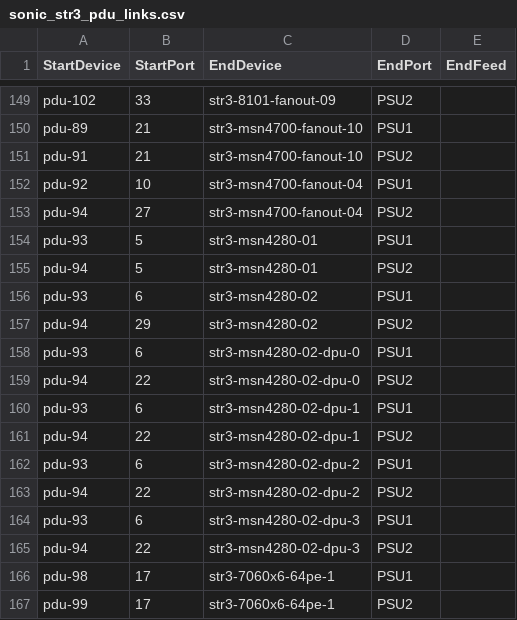
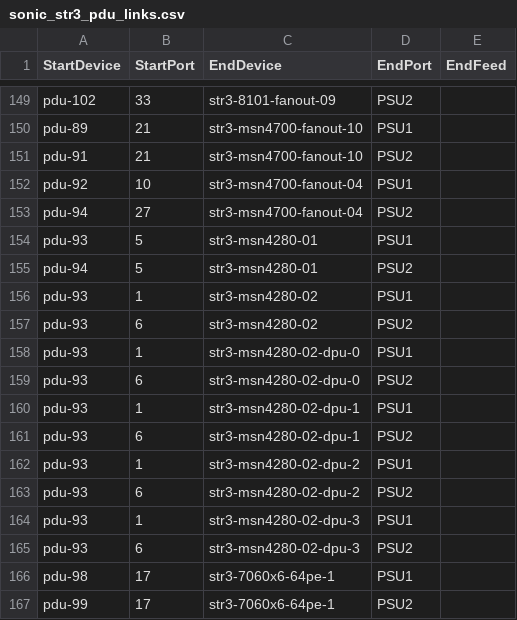
Before and after one commit to LinJin23/sonic-mgmt, a CSV file: ansible/files/sonic_str3_pdu_links.csv, drawn as a sheet; only a part is shown, gaps mark what is left out.

Commit message:
Merged PR 23586: Fix pdu info for str3-msn4280-02
### ⚠️ Code Placement Check

> **Reminder:** The internal repo (`sonic-mgmt-int`) should only contain Microsoft-internal code
> (testbed configs, lab info, MSFT-sensitive tests/features).
> General test code, framework improvements, and bug fixes belong in the
> **public repo**: https://github.com/sonic-net/sonic-mgmt

**Please select one:**
- [ ] This PR contains **internal-only** code that cannot go to the public repo
- [ ] Reason it must be internal: <!-- explain briefly -->

### What is the motivation for this PR?

### How did you do it?

### How did you verify/test it?

```diff
--- a/ansible/files/sonic_str3_pdu_links.csv
+++ b/ansible/files/sonic_str3_pdu_links.csv
@@ -155,12 +155,12 @@ pdu-93,5,str3-msn4280-01,PSU1,
 pdu-94,5,str3-msn4280-01,PSU2,
-pdu-93,6,str3-msn4280-02,PSU1,
-pdu-94,29,str3-msn4280-02,PSU2,
-pdu-93,6,str3-msn4280-02-dpu-0,PSU1,
-pdu-94,22,str3-msn4280-02-dpu-0,PSU2,
-pdu-93,6,str3-msn4280-02-dpu-1,PSU1,
-pdu-94,22,str3-msn4280-02-dpu-1,PSU2,
-pdu-93,6,str3-msn4280-02-dpu-2,PSU1,
-pdu-94,22,str3-msn4280-02-dpu-2,PSU2,
-pdu-93,6,str3-msn4280-02-dpu-3,PSU1,
-pdu-94,22,str3-msn4280-02-dpu-3,PSU2,
+pdu-93,1,str3-msn4280-02,PSU1,
+pdu-93,6,str3-msn4280-02,PSU2,
+pdu-93,1,str3-msn4280-02-dpu-0,PSU1,
+pdu-93,6,str3-msn4280-02-dpu-0,PSU2,
+pdu-93,1,str3-msn4280-02-dpu-1,PSU1,
+pdu-93,6,str3-msn4280-02-dpu-1,PSU2,
+pdu-93,1,str3-msn4280-02-dpu-2,PSU1,
+pdu-93,6,str3-msn4280-02-dpu-2,PSU2,
+pdu-93,1,str3-msn4280-02-dpu-3,PSU1,
+pdu-93,6,str3-msn4280-02-dpu-3,PSU2,
 pdu-98,17,str3-7060x6-64pe-1,PSU1,
```
